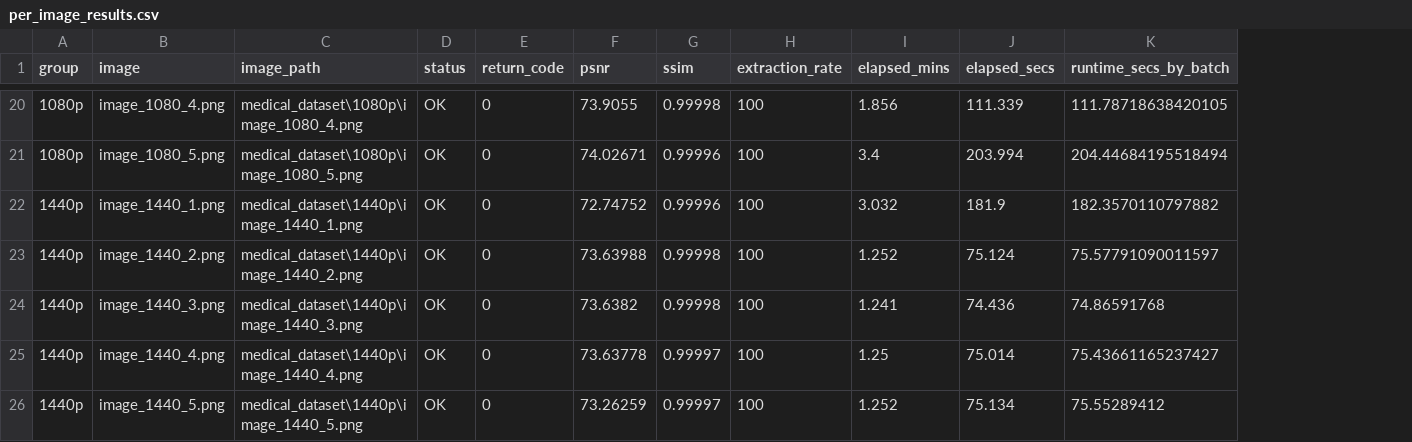
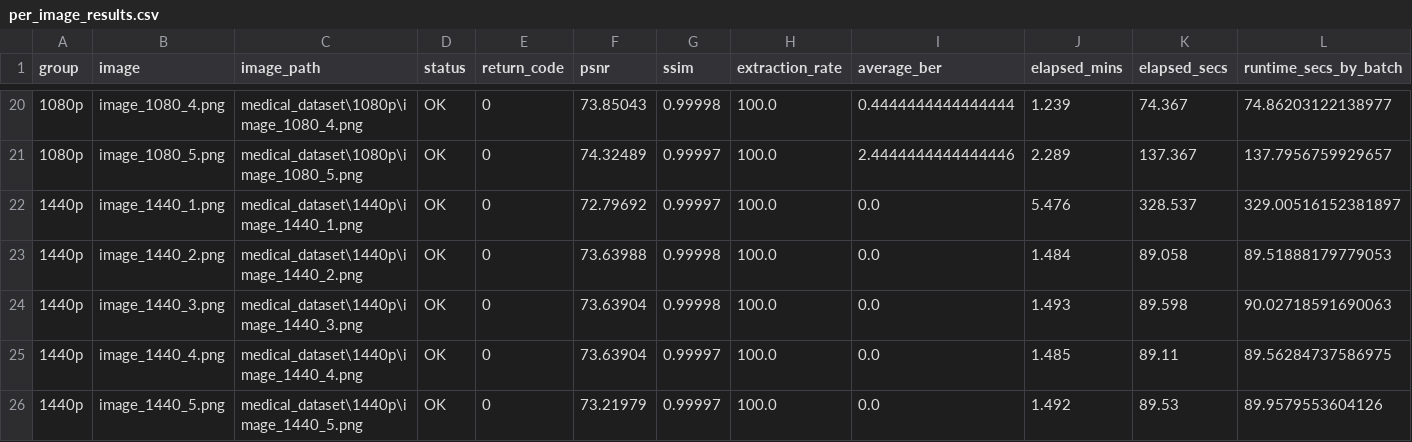
Before and after one commit to NikosVouronikos/Version_22, a CSV file: batch_results/per_image_results.csv, drawn as a sheet; only a part is shown, gaps mark what is left out; addresses are those after the commit; the diff covers the shown part only; the diff names each change by its address in the sheet, - before the commit and + after, or states it on an @@ line.

```diff
--- a/batch_results/per_image_results.csv
+++ b/batch_results/per_image_results.csv
+column I (average_ber), rows 20-26: 0.4444444444444444 | 2.4444444444444446 | 0.0 | 0.0 | 0.0 | 0.0 | 0.0
-F20 (psnr): 73.9055
+F20 (psnr): 73.85043
-H20:H26 (extraction_rate): 100
+H20:H26 (extraction_rate): 100.0
-J20 (elapsed_mins): 1.856
+J20 (elapsed_mins): 1.239
-K20 (elapsed_secs): 111.339
+K20 (elapsed_secs): 74.367
-L20 (runtime_secs_by_batch): 111.78718638420105
+L20 (runtime_secs_by_batch): 74.86203122138977
-F21 (psnr): 74.02671
+F21 (psnr): 74.32489
-G21:G22 (ssim): 0.99996
+G21:G22 (ssim): 0.99997
-J21 (elapsed_mins): 3.4
+J21 (elapsed_mins): 2.289
-K21 (elapsed_secs): 203.994
+K21 (elapsed_secs): 137.367
-L21 (runtime_secs_by_batch): 204.44684195518494
+L21 (runtime_secs_by_batch): 137.7956759929657
-F22 (psnr): 72.74752
+F22 (psnr): 72.79692
-J22 (elapsed_mins): 3.032
+J22 (elapsed_mins): 5.476
-K22 (elapsed_secs): 181.9
+K22 (elapsed_secs): 328.537
-L22 (runtime_secs_by_batch): 182.3570110797882
+L22 (runtime_secs_by_batch): 329.00516152381897
-J23 (elapsed_mins): 1.252
+J23 (elapsed_mins): 1.484
-K23 (elapsed_secs): 75.124
+K23 (elapsed_secs): 89.058
-L23 (runtime_secs_by_batch): 75.57791090011597
+L23 (runtime_secs_by_batch): 89.51888179779053
-F24 (psnr): 73.6382
+F24 (psnr): 73.63904
-J24 (elapsed_mins): 1.241
+J24 (elapsed_mins): 1.493
-K24 (elapsed_secs): 74.436
+K24 (elapsed_secs): 89.598
-L24 (runtime_secs_by_batch): 74.86591768
+L24 (runtime_secs_by_batch): 90.02718591690063
-F25 (psnr): 73.63778
+F25 (psnr): 73.63904
-J25 (elapsed_mins): 1.25
+J25 (elapsed_mins): 1.485
-K25 (elapsed_secs): 75.014
+K25 (elapsed_secs): 89.11
-L25 (runtime_secs_by_batch): 75.43661165237427
+L25 (runtime_secs_by_batch): 89.56284737586975
-F26 (psnr): 73.26259
+F26 (psnr): 73.21979
-J26 (elapsed_mins): 1.252
+J26 (elapsed_mins): 1.492
-K26 (elapsed_secs): 75.134
+K26 (elapsed_secs): 89.53
-L26 (runtime_secs_by_batch): 75.55289412
+L26 (runtime_secs_by_batch): 89.9579553604126
```
Also changed, not shown: 77 edited cells elsewhere in this file, batch_results/group_summary.csv, 30 other files.
